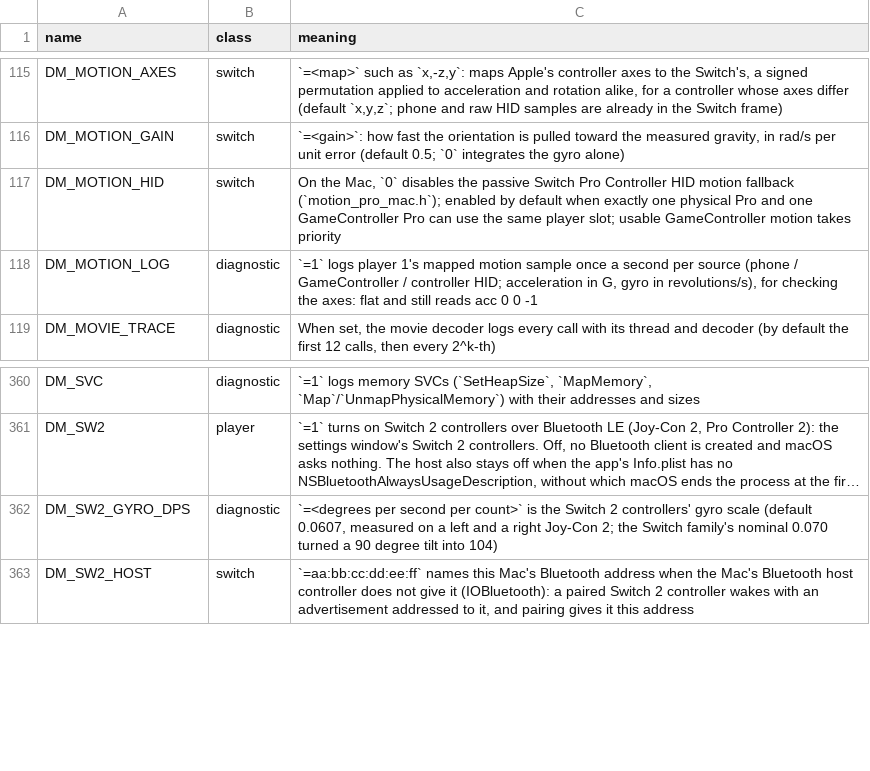
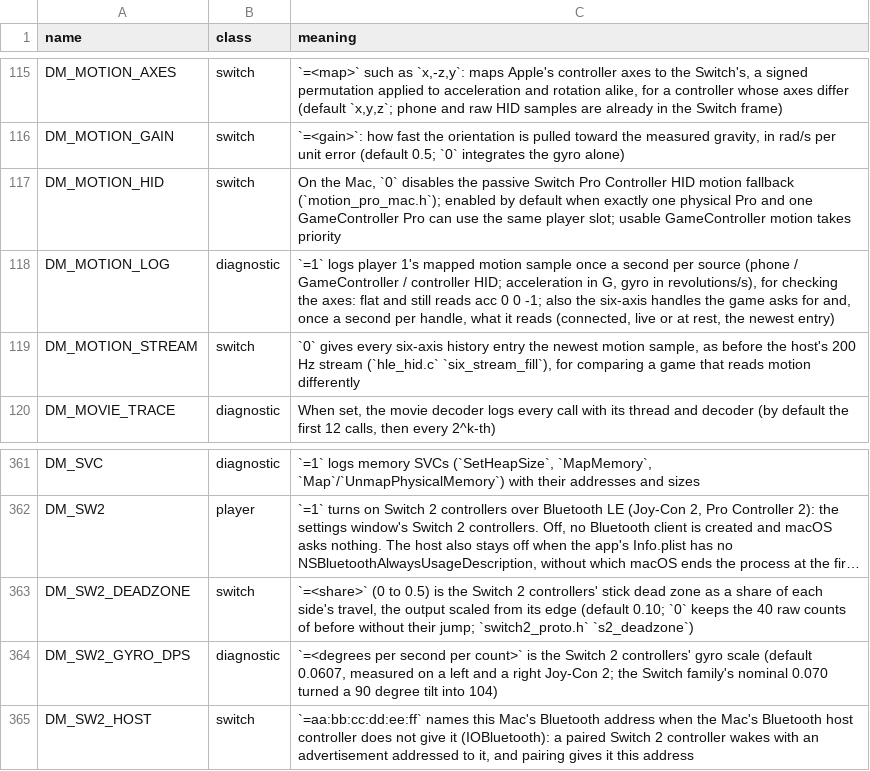
Before and after one commit to khalilgharbaoui/nxnative-ultimate, a TSV file: docs/env_switches.tsv, drawn as a sheet; only a part is shown, gaps mark what is left out; long unchanged cells end in …; the diff names each change by its address in the sheet, - before the commit and + after, or states it on an @@ line.

```diff
--- a/docs/env_switches.tsv
+++ b/docs/env_switches.tsv
-C118 (meaning): …0 0 -1
+C118 (meaning): …0 0 -1; also the six-axis handles the game asks for and, once a second per handle, what it reads (connected, live or at rest, the newest entry)
+row 119: DM_MOTION_STREAM | switch | `0` gives every six-axis history entry the newest motion sample, as before the host's 200 Hz stream (`hle_hid.c` `six_stream_fill`), for comparing a game that reads motion differently
+row 363: DM_SW2_DEADZONE | switch | `=<share>` (0 to 0.5) is the Switch 2 controllers' stick dead zone as a share of each side's travel, the output scaled from its edge (default 0.10; `0` keeps the 40 raw counts of before without their jump; `switch2_proto.h` `s2_deadzone`)
```
Also changed, not shown: 14 other files.
